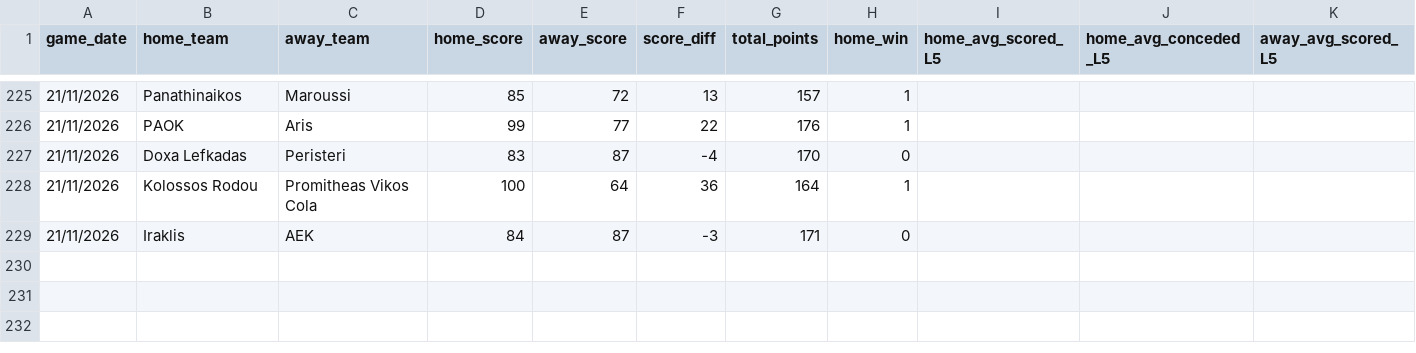
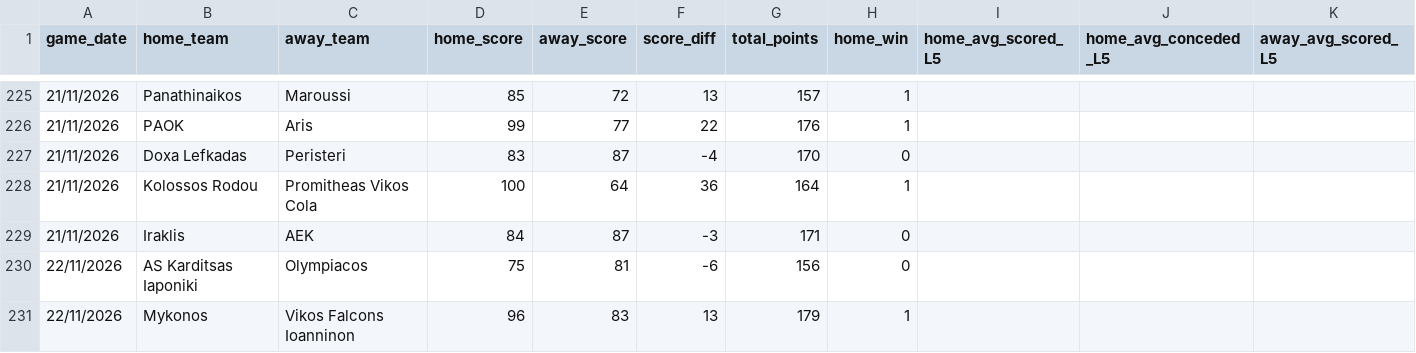
Before and after one commit to Dimiany/gbl-predictor, a CSV file: data/raw/all_fixtures.csv, drawn as a sheet; only a part is shown, gaps mark what is left out; rows hold the shown columns only; the diff names each change by its address in the sheet, - before the commit and + after, or states it on an @@ line.

```diff
--- a/data/raw/all_fixtures.csv
+++ b/data/raw/all_fixtures.csv
+row 230: 22/11/2026 | AS Karditsas Iaponiki | Olympiacos | 75 | 81 | -6 | 156 | 0
+row 231: 22/11/2026 | Mykonos | Vikos Falcons Ioanninon | 96 | 83 | 13 | 179 | 1
```
Also changed, not shown: data/prediction_history.csv, data/raw/upcoming_fixtures.csv.
